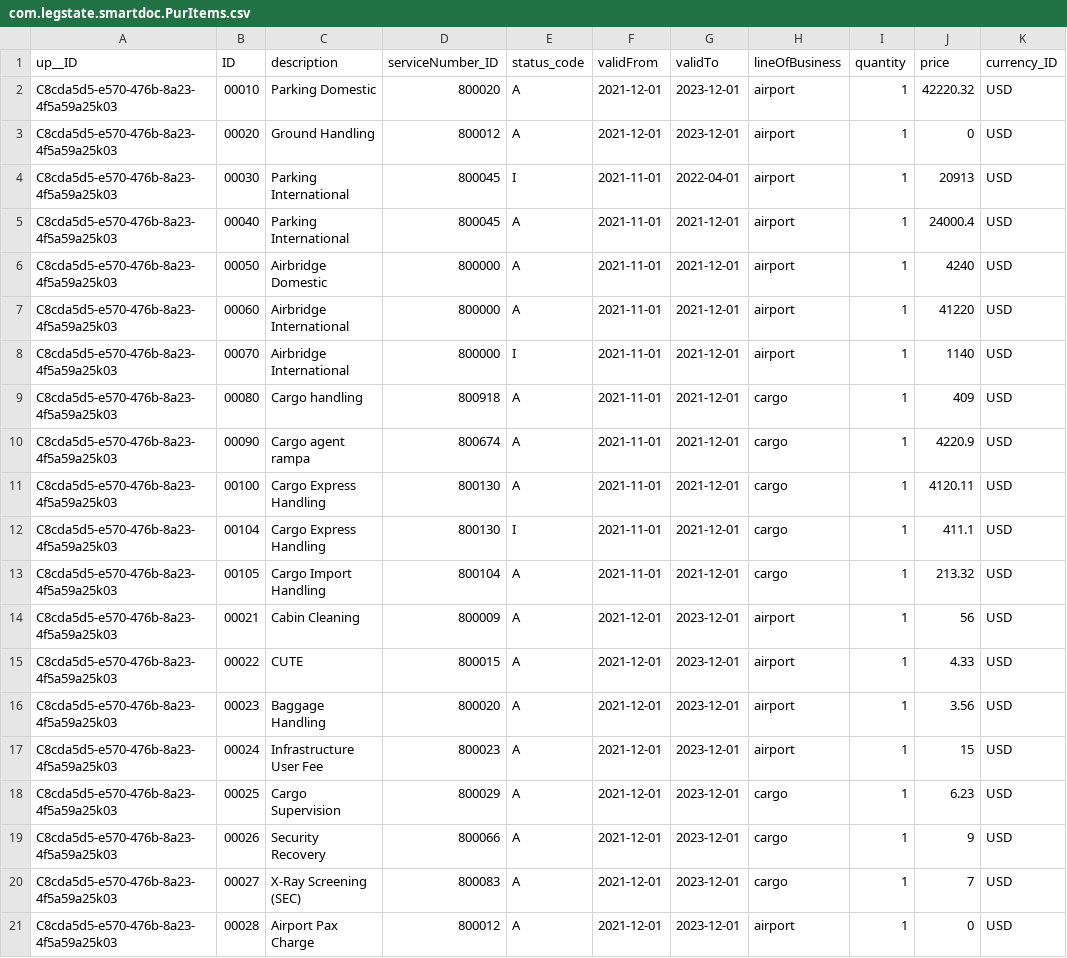
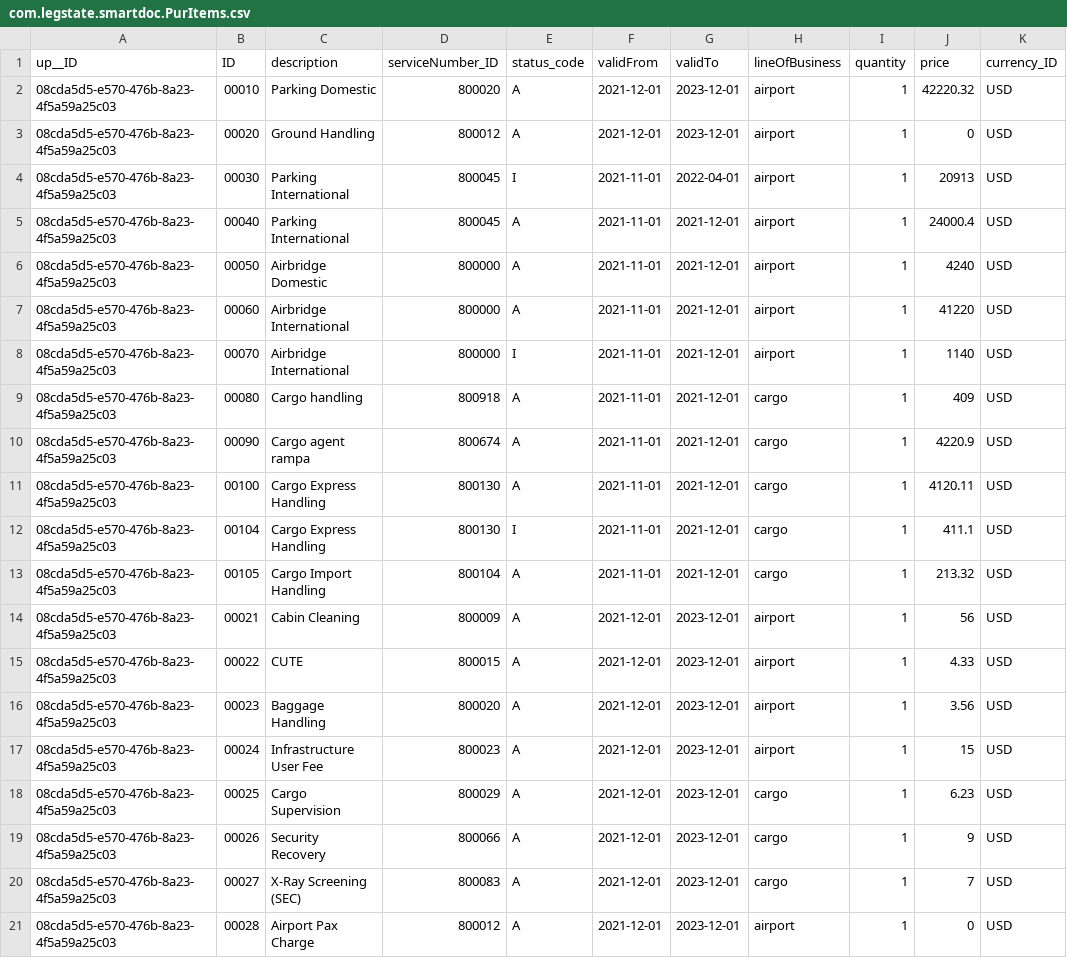
Before and after one commit to lernerroy/smartDOC, a CSV file: db/data/com.legstate.smartdoc.PurItems.csv, drawn as a sheet.

```diff
--- a/db/data/com.legstate.smartdoc.PurItems.csv
+++ b/db/data/com.legstate.smartdoc.PurItems.csv
@@ -1,21 +1,21 @@
 up__ID;ID;description;serviceNumber_ID;status_code;validFrom;validTo;lineOfBusiness;quantity;price;currency_ID
-C8cda5d5-e570-476b-8a23-4f5a59a25k03;00010;Parking Domestic;800020;A;2021-12-01;2023-12-01;airport;1;42220.32;USD
-C8cda5d5-e570-476b-8a23-4f5a59a25k03;00020;Ground Handling;800012;A;2021-12-01;2023-12-01;airport;1;0;USD
-C8cda5d5-e570-476b-8a23-4f5a59a25k03;00030;Parking International;800045;I;2021-11-01;2022-04-01;airport;1;20913;USD
-C8cda5d5-e570-476b-8a23-4f5a59a25k03;00040;Parking International;800045;A;2021-11-01;2021-12-01;airport;1;24000.4;USD
-C8cda5d5-e570-476b-8a23-4f5a59a25k03;00050;Airbridge Domestic;800000;A;2021-11-01;2021-12-01;airport;1;4240;USD
-C8cda5d5-e570-476b-8a23-4f5a59a25k03;00060;Airbridge International;800000;A;2021-11-01;2021-12-01;airport;1;41220;USD
-C8cda5d5-e570-476b-8a23-4f5a59a25k03;00070;Airbridge International;800000;I;2021-11-01;2021-12-01;airport;1;1140;USD
-C8cda5d5-e570-476b-8a23-4f5a59a25k03;00080;Cargo handling;800918;A;2021-11-01;2021-12-01;cargo;1;409;USD
-C8cda5d5-e570-476b-8a23-4f5a59a25k03;00090;Cargo agent rampa;800674;A;2021-11-01;2021-12-01;cargo;1;4220.9;USD
-C8cda5d5-e570-476b-8a23-4f5a59a25k03;00100;Cargo Express Handling;800130;A;2021-11-01;2021-12-01;cargo;1;4120.11;USD
-C8cda5d5-e570-476b-8a23-4f5a59a25k03;00104;Cargo Express Handling;800130;I;2021-11-01;2021-12-01;cargo;1;411.1;USD
-C8cda5d5-e570-476b-8a23-4f5a59a25k03;00105;Cargo Import Handling;800104;A;2021-11-01;2021-12-01;cargo;1;213.32;USD
-C8cda5d5-e570-476b-8a23-4f5a59a25k03;00021;Cabin Cleaning;800009;A;2021-12-01;2023-12-01;airport;1;56;USD
-C8cda5d5-e570-476b-8a23-4f5a59a25k03;00022;CUTE;800015;A;2021-12-01;2023-12-01;airport;1;4.33;USD
-C8cda5d5-e570-476b-8a23-4f5a59a25k03;00023;Baggage Handling;800020;A;2021-12-01;2023-12-01;airport;1;3.56;USD
-C8cda5d5-e570-476b-8a23-4f5a59a25k03;00024;Infrastructure User Fee;800023;A;2021-12-01;2023-12-01;airport;1;15;USD
-C8cda5d5-e570-476b-8a23-4f5a59a25k03;00025;Cargo Supervision;800029;A;2021-12-01;2023-12-01;cargo;1;6.23;USD
-C8cda5d5-e570-476b-8a23-4f5a59a25k03;00026;Security Recovery;800066;A;2021-12-01;2023-12-01;cargo;1;9;USD
-C8cda5d5-e570-476b-8a23-4f5a59a25k03;00027;X-Ray Screening (SEC);800083;A;2021-12-01;2023-12-01;cargo;1;7;USD
-C8cda5d5-e570-476b-8a23-4f5a59a25k03;00028;Airport Pax Charge;800012;A;2021-12-01;2023-12-01;airport;1;0;USD
+08cda5d5-e570-476b-8a23-4f5a59a25c03;00010;Parking Domestic;800020;A;2021-12-01;2023-12-01;airport;1;42220.32;USD
+08cda5d5-e570-476b-8a23-4f5a59a25c03;00020;Ground Handling;800012;A;2021-12-01;2023-12-01;airport;1;0;USD
+08cda5d5-e570-476b-8a23-4f5a59a25c03;00030;Parking International;800045;I;2021-11-01;2022-04-01;airport;1;20913;USD
+08cda5d5-e570-476b-8a23-4f5a59a25c03;00040;Parking International;800045;A;2021-11-01;2021-12-01;airport;1;24000.4;USD
+08cda5d5-e570-476b-8a23-4f5a59a25c03;00050;Airbridge Domestic;800000;A;2021-11-01;2021-12-01;airport;1;4240;USD
+08cda5d5-e570-476b-8a23-4f5a59a25c03;00060;Airbridge International;800000;A;2021-11-01;2021-12-01;airport;1;41220;USD
+08cda5d5-e570-476b-8a23-4f5a59a25c03;00070;Airbridge International;800000;I;2021-11-01;2021-12-01;airport;1;1140;USD
+08cda5d5-e570-476b-8a23-4f5a59a25c03;00080;Cargo handling;800918;A;2021-11-01;2021-12-01;cargo;1;409;USD
+08cda5d5-e570-476b-8a23-4f5a59a25c03;00090;Cargo agent rampa;800674;A;2021-11-01;2021-12-01;cargo;1;4220.9;USD
+08cda5d5-e570-476b-8a23-4f5a59a25c03;00100;Cargo Express Handling;800130;A;2021-11-01;2021-12-01;cargo;1;4120.11;USD
+08cda5d5-e570-476b-8a23-4f5a59a25c03;00104;Cargo Express Handling;800130;I;2021-11-01;2021-12-01;cargo;1;411.1;USD
+08cda5d5-e570-476b-8a23-4f5a59a25c03;00105;Cargo Import Handling;800104;A;2021-11-01;2021-12-01;cargo;1;213.32;USD
+08cda5d5-e570-476b-8a23-4f5a59a25c03;00021;Cabin Cleaning;800009;A;2021-12-01;2023-12-01;airport;1;56;USD
+08cda5d5-e570-476b-8a23-4f5a59a25c03;00022;CUTE;800015;A;2021-12-01;2023-12-01;airport;1;4.33;USD
+08cda5d5-e570-476b-8a23-4f5a59a25c03;00023;Baggage Handling;800020;A;2021-12-01;2023-12-01;airport;1;3.56;USD
+08cda5d5-e570-476b-8a23-4f5a59a25c03;00024;Infrastructure User Fee;800023;A;2021-12-01;2023-12-01;airport;1;15;USD
+08cda5d5-e570-476b-8a23-4f5a59a25c03;00025;Cargo Supervision;800029;A;2021-12-01;2023-12-01;cargo;1;6.23;USD
+08cda5d5-e570-476b-8a23-4f5a59a25c03;00026;Security Recovery;800066;A;2021-12-01;2023-12-01;cargo;1;9;USD
+08cda5d5-e570-476b-8a23-4f5a59a25c03;00027;X-Ray Screening (SEC);800083;A;2021-12-01;2023-12-01;cargo;1;7;USD
+08cda5d5-e570-476b-8a23-4f5a59a25c03;00028;Airport Pax Charge;800012;A;2021-12-01;2023-12-01;airport;1;0;USD
```
Also changed, not shown: db/data/com.legstate.smartdoc.PurDocs.csv, db/data/com.legstate.smartdoc.PurTL.csv, 2 other files.
